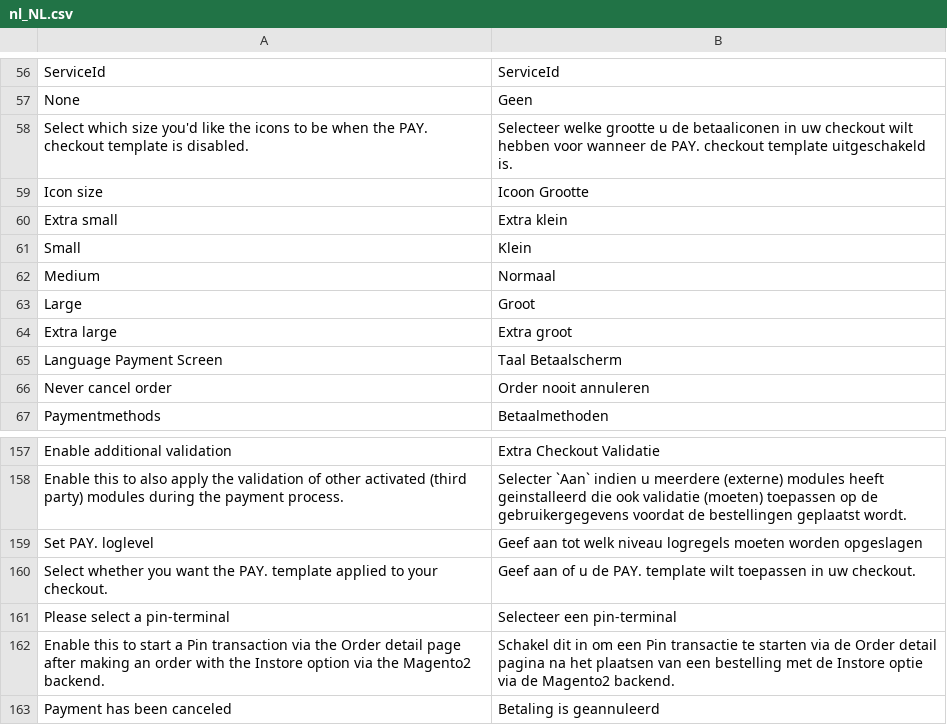
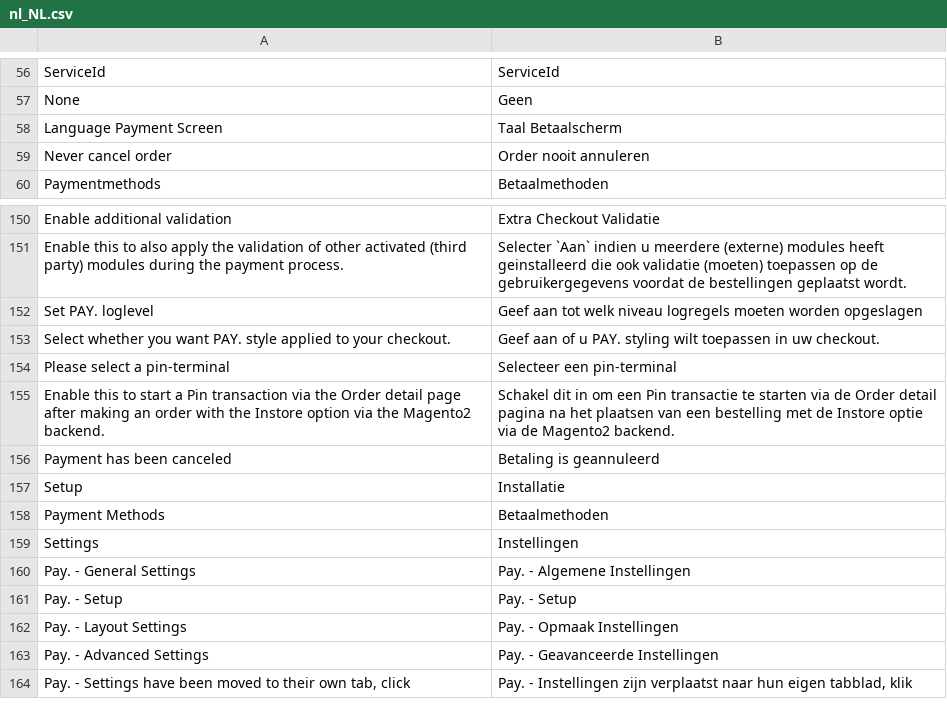
Before and after one commit to paynl/magento2-plugin, a CSV file: i18n/nl_NL.csv, drawn as a sheet; only a part is shown, gaps mark what is left out; the shorter side is filled out with more unchanged rows.

```diff
--- a/i18n/nl_NL.csv
+++ b/i18n/nl_NL.csv
@@ -57,9 +57,2 @@
 "None","Geen"
-"Select which size you'd like the icons to be when the PAY. checkout template is disabled.","Selecteer welke grootte u de betaaliconen in uw checkout wilt hebben voor wanneer de PAY. checkout template uitgeschakeld is."
-"Icon size","Icoon Grootte"
-"Extra small","Extra klein"
-"Small","Klein"
-"Medium","Normaal"
-"Large","Groot"
-"Extra large","Extra groot"
 "Language Payment Screen","Taal Betaalscherm"
@@ -159,3 +152,3 @@
 "Set PAY. loglevel","Geef aan tot welk niveau logregels moeten worden opgeslagen"
-"Select whether you want the PAY. template applied to your checkout.","Geef aan of u de PAY. template wilt toepassen in uw checkout."
+"Select whether you want PAY. style applied to your checkout.","Geef aan of u PAY. styling wilt toepassen in uw checkout."
 "Please select a pin-terminal","Selecteer een pin-terminal"
```
Also changed, not shown: 11 other files.
